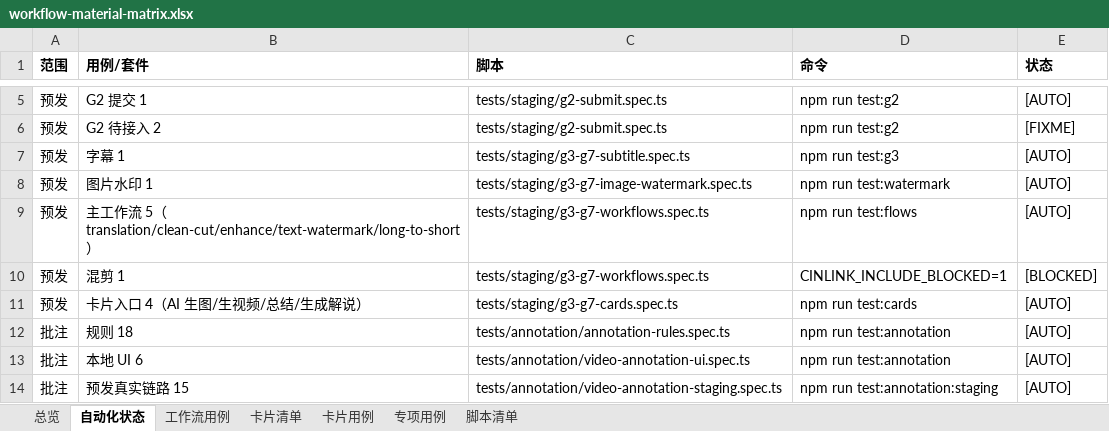
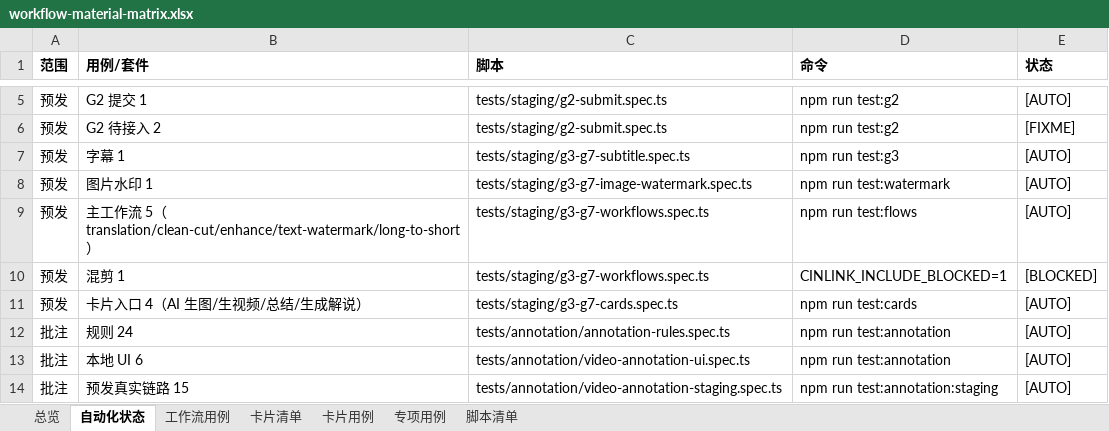
Before and after one commit to yabin-93/test-cinlink, an Excel workbook: docs/design-cases/workflow-material-matrix.xlsx, sheet 自动化状态, drawn as a sheet; only a part is shown, gaps mark what is left out; values as stored, in another font and other column widths than the file's, no borders; the diff names each change by its address in the sheet, - before the commit and + after, or states it on an @@ line.

Commit message:
docs: 矩阵同步批注规则 24 条

```diff
--- a/docs/design-cases/workflow-material-matrix.xlsx (sheet 自动化状态)
+++ b/docs/design-cases/workflow-material-matrix.xlsx (sheet 自动化状态)
-B12 (用例/套件): 规则 18
+B12 (用例/套件): 规则 24
```
